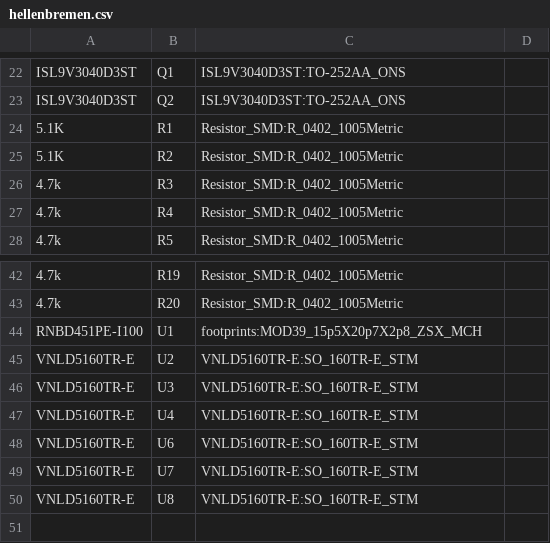
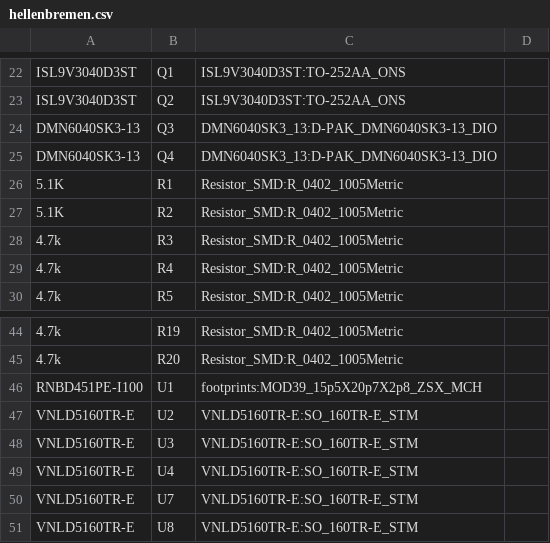
Before and after one commit to P4ulBr4ndt/hellen-bremen, a CSV file: gerber/hellenbremen.csv, drawn as a sheet; only a part is shown, gaps mark what is left out; removed rows and columns are numbered as before the commit, all else as after; the diff names each change by its address in the sheet, - before the commit and + after, or states it on an @@ line.

```diff
--- a/gerber/hellenbremen.csv
+++ b/gerber/hellenbremen.csv
+row 24: DMN6040SK3-13 | Q3 | DMN6040SK3_13:D-PAK_DMN6040SK3-13_DIO
+row 25: DMN6040SK3-13 | Q4 | DMN6040SK3_13:D-PAK_DMN6040SK3-13_DIO
-row 48: VNLD5160TR-E | U6 | VNLD5160TR-E:SO_160TR-E_STM
```
Also changed, not shown: gerber/hellenbremen-all-pos.csv, 15 other files.
